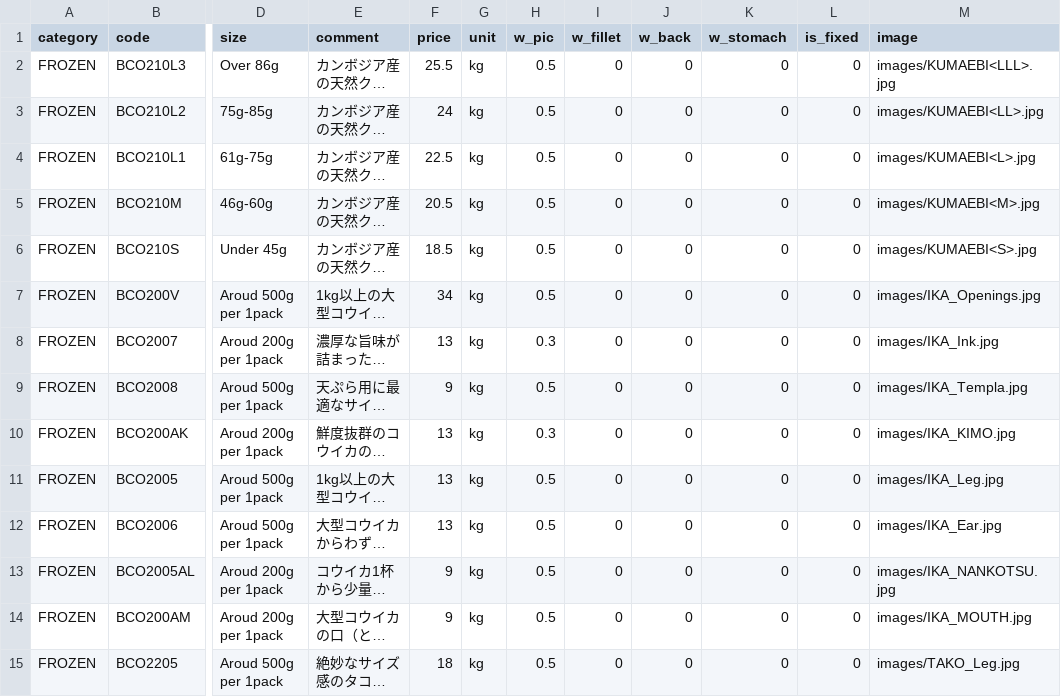
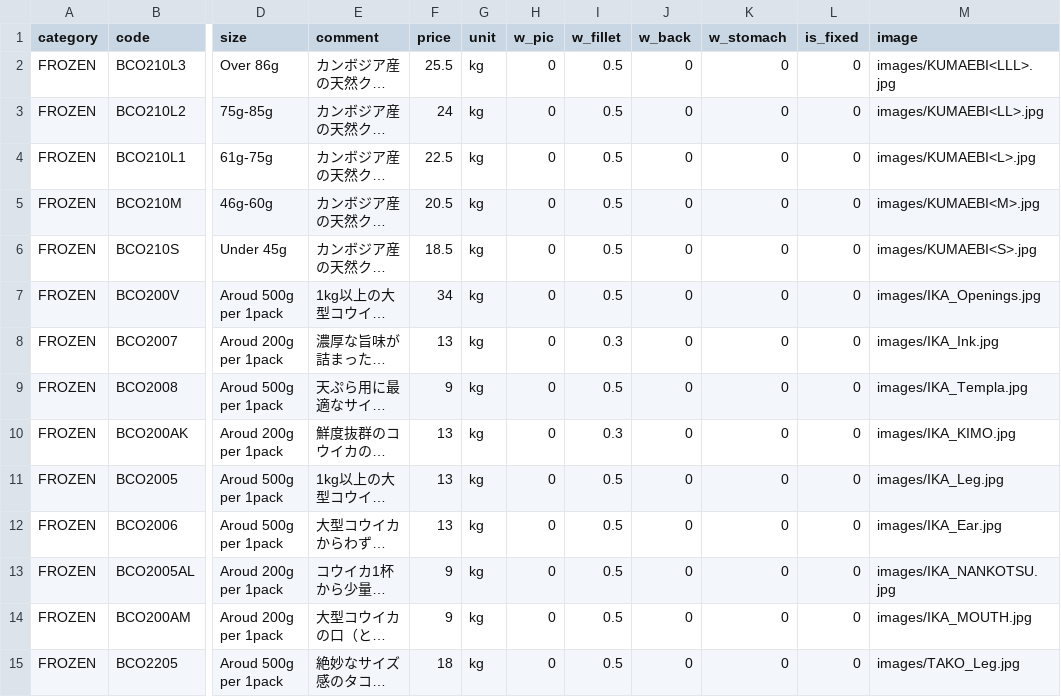
Before and after one commit to Sasuraimitsu/sakanaya-productlist, a CSV file: products.csv, drawn as a sheet; only a part is shown, gaps mark what is left out; long unchanged cells end in …; the diff covers the shown part only; the diff names each change by its address in the sheet, - before the commit and + after, or states it on an @@ line.

Commit message:
Update products.csv

```diff
--- a/products.csv
+++ b/products.csv
-H2:H7 (w_pic): 0.5
+H2:H7 (w_pic): 0
-I2:I7 (w_fillet): 0
+I2:I7 (w_fillet): 0.5
-H8 (w_pic): 0.3
+H8 (w_pic): 0
-I8 (w_fillet): 0
+I8 (w_fillet): 0.3
-H9 (w_pic): 0.5
+H9 (w_pic): 0
-I9 (w_fillet): 0
+I9 (w_fillet): 0.5
-H10 (w_pic): 0.3
+H10 (w_pic): 0
-I10 (w_fillet): 0
+I10 (w_fillet): 0.3
-H11:H15 (w_pic): 0.5
+H11:H15 (w_pic): 0
-I11:I15 (w_fillet): 0
+I11:I15 (w_fillet): 0.5
```
Also changed, not shown: 1 added row and 46 edited cells elsewhere in this file.
